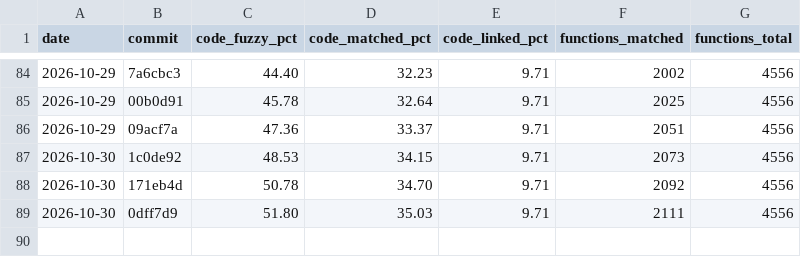
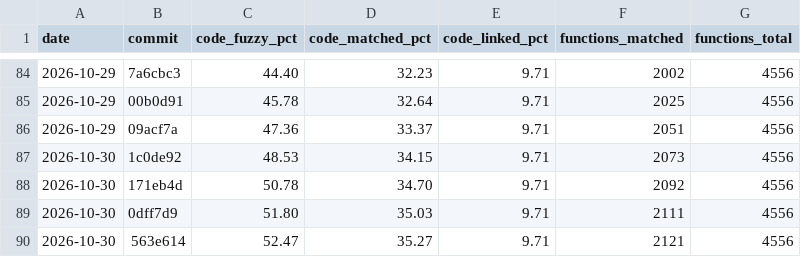
Before and after one commit to YggdrasziI/ts2-castaway-decomp, a CSV file: progress/eur/history.csv, drawn as a sheet; only a part is shown, gaps mark what is left out; the diff names each change by its address in the sheet, - before the commit and + after, or states it on an @@ line.

Commit message:
Record progress after the recipe screen unit

```diff
--- a/progress/eur/history.csv
+++ b/progress/eur/history.csv
+row 90: 2026-10-30 | 563e614 | 52.47 | 35.27 | 9.71 | 2121 | 4556
```
Also changed, not shown: 4 other files.
